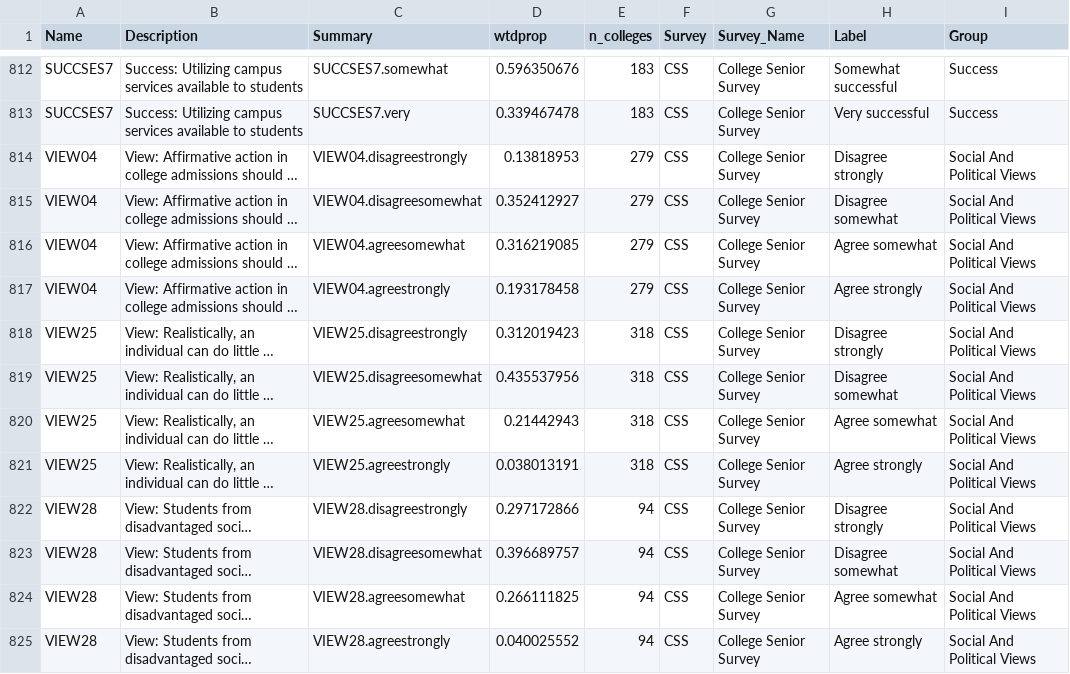
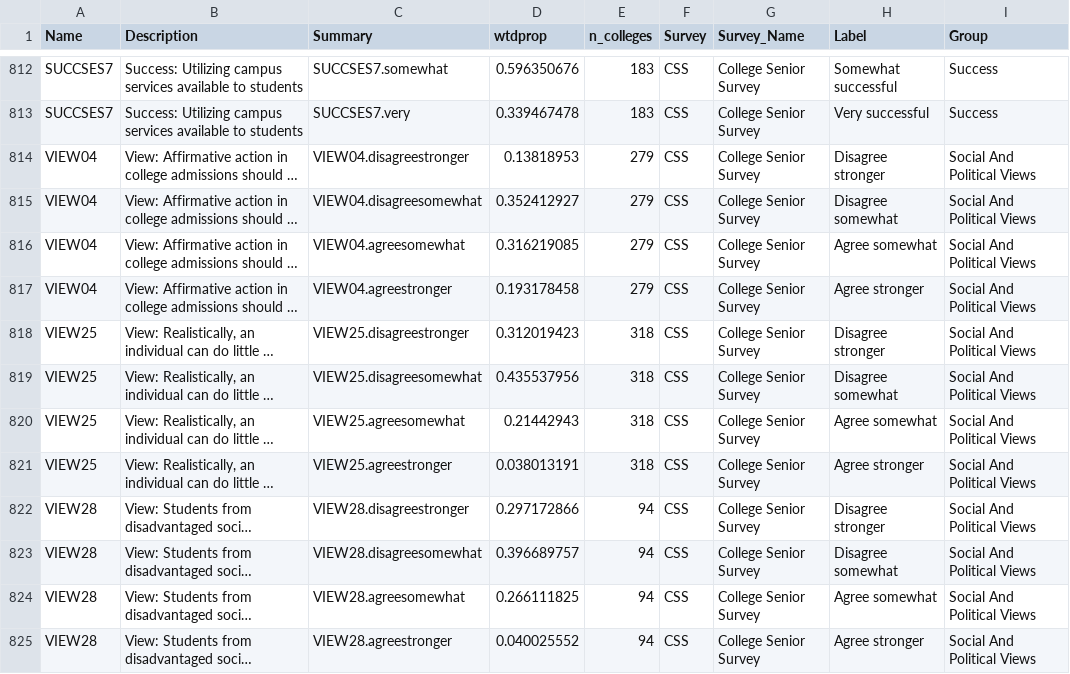
Before and after one commit to mjclawrence/soci1230_w22, a CSV file: data/css_question_summary_labels.csv, drawn as a sheet; only a part is shown, gaps mark what is left out; long unchanged cells end in …; the diff covers the shown part only; the diff names each change by its address in the sheet, - before the commit and + after, or states it on an @@ line.

```diff
--- a/data/css_question_summary_labels.csv
+++ b/data/css_question_summary_labels.csv
-C814 (Summary): VIEW04.disagreestrongly
+C814 (Summary): VIEW04.disagreestronger
-H814 (Label): Disagree strongly
+H814 (Label): Disagree stronger
-C817 (Summary): VIEW04.agreestrongly
+C817 (Summary): VIEW04.agreestronger
-H817 (Label): Agree strongly
+H817 (Label): Agree stronger
-C818 (Summary): VIEW25.disagreestrongly
+C818 (Summary): VIEW25.disagreestronger
-H818 (Label): Disagree strongly
+H818 (Label): Disagree stronger
-C821 (Summary): VIEW25.agreestrongly
+C821 (Summary): VIEW25.agreestronger
-H821 (Label): Agree strongly
+H821 (Label): Agree stronger
-C822 (Summary): VIEW28.disagreestrongly
+C822 (Summary): VIEW28.disagreestronger
-H822 (Label): Disagree strongly
+H822 (Label): Disagree stronger
-C825 (Summary): VIEW28.agreestrongly
+C825 (Summary): VIEW28.agreestronger
-H825 (Label): Agree strongly
+H825 (Label): Agree stronger
```
Also changed, not shown: 33 edited cells elsewhere in this file, 1 other file.
